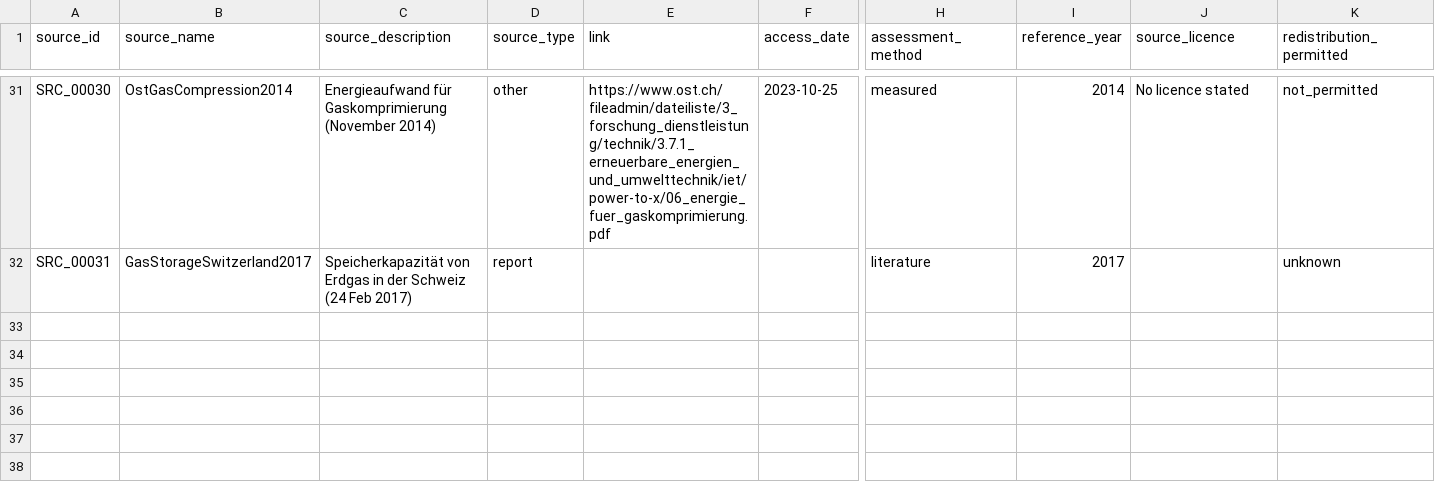
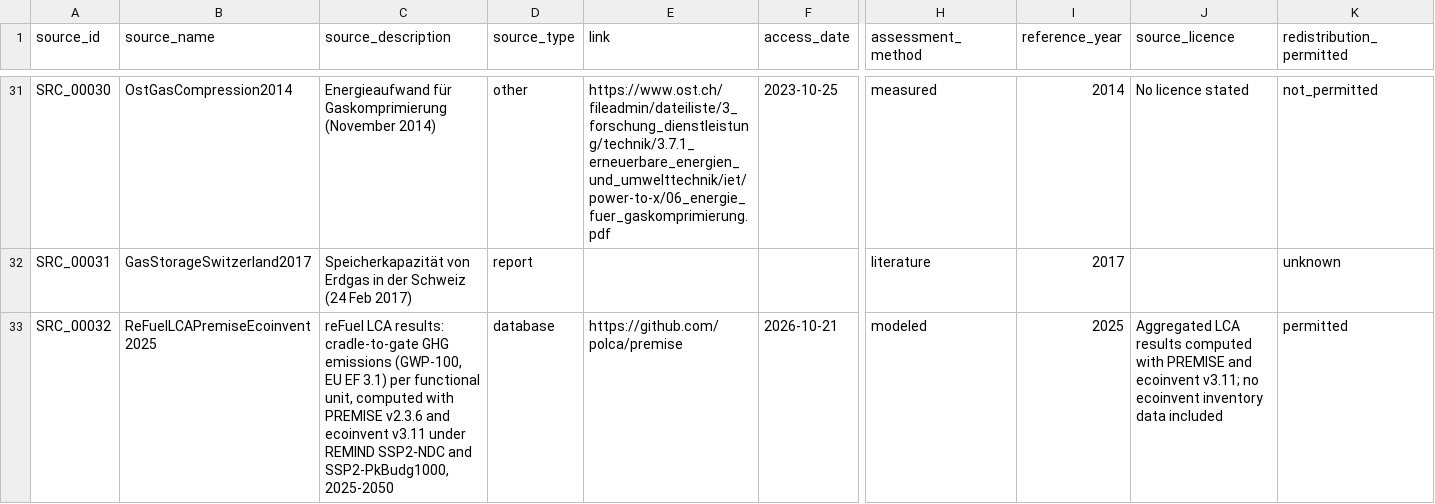
Before and after one commit to uesl-empa/motel-platform, a CSV file: motel-db/secondary/source.csv, drawn as a sheet; only a part is shown, gaps mark what is left out; rows hold the shown columns only; the diff names each change by its address in the sheet, - before the commit and + after, or states it on an @@ line.

```diff
--- a/motel-db/secondary/source.csv
+++ b/motel-db/secondary/source.csv
+row 33: SRC_00032 | ReFuelLCAPremiseEcoinvent2025 | reFuel LCA results: cradle-to-gate GHG emissions (GWP-100, EU EF 3.1) per functional unit, computed with PREMISE v2.3.6 and ecoinvent v3.11 under REMIND SSP2-NDC and SSP2-PkBudg1000, 2025-2050 | database | https://github.com/polca/premise | 2026-10-21 | modeled | 2025 | Aggregated LCA results computed with PREMISE and ecoinvent v3.11; no ecoinvent inventory data included | permitted
```
Also changed, not shown: motel-db/mapping/source_map.csv, motel-db/mapping/unmapped_to_linked.csv, 5 other files.
